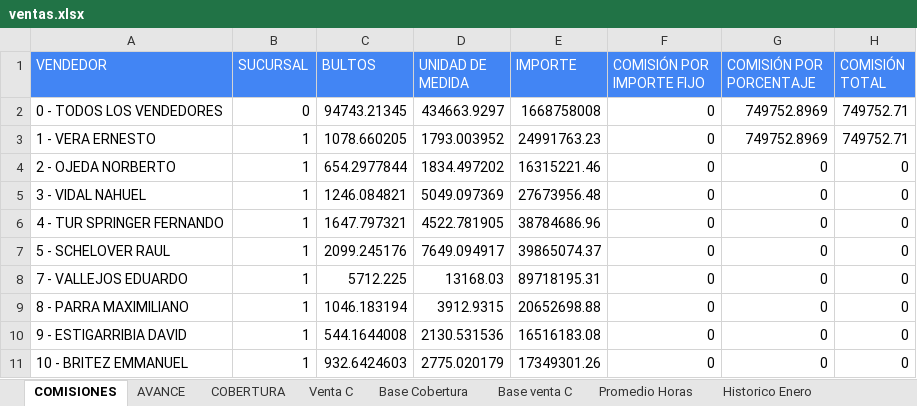
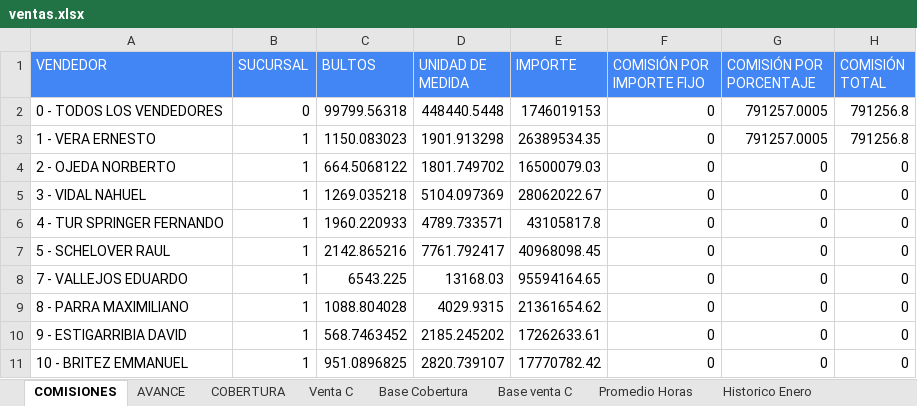
Before and after one commit to cesartrix/Avanve-ventas, an Excel workbook: data/ventas.xlsx, sheet COMISIONES, drawn as a sheet; only a part is shown; values as stored, in another font and other column widths than the file's, no borders; the diff covers the shown part only; the diff names each change by its address in the sheet, - before the commit and + after, or states it on an @@ line.

```diff
--- a/data/ventas.xlsx (sheet COMISIONES)
+++ b/data/ventas.xlsx (sheet COMISIONES)
-C2 (BULTOS): 94743.21345
+C2 (BULTOS): 99799.56318
-D2 (UNIDAD DE MEDIDA): 434663.9297
+D2 (UNIDAD DE MEDIDA): 448440.5448
-E2 (IMPORTE): 1668758008
+E2 (IMPORTE): 1746019153
-G2:G3 (COMISIÓN POR PORCENTAJE): 749752.8969
+G2:G3 (COMISIÓN POR PORCENTAJE): 791257.0005
-H2:H3 (COMISIÓN TOTAL): 749752.71
+H2:H3 (COMISIÓN TOTAL): 791256.8
-C3 (BULTOS): 1078.660205
+C3 (BULTOS): 1150.083023
-D3 (UNIDAD DE MEDIDA): 1793.003952
+D3 (UNIDAD DE MEDIDA): 1901.913298
-E3 (IMPORTE): 24991763.23
+E3 (IMPORTE): 26389534.35
-C4 (BULTOS): 654.2977844
+C4 (BULTOS): 664.5068122
-D4 (UNIDAD DE MEDIDA): 1834.497202
+D4 (UNIDAD DE MEDIDA): 1801.749702
-E4 (IMPORTE): 16315221.46
+E4 (IMPORTE): 16500079.03
-C5 (BULTOS): 1246.084821
+C5 (BULTOS): 1269.035218
-D5 (UNIDAD DE MEDIDA): 5049.097369
+D5 (UNIDAD DE MEDIDA): 5104.097369
-E5 (IMPORTE): 27673956.48
+E5 (IMPORTE): 28062022.67
-C6 (BULTOS): 1647.797321
+C6 (BULTOS): 1960.220933
-D6 (UNIDAD DE MEDIDA): 4522.781905
+D6 (UNIDAD DE MEDIDA): 4789.733571
-E6 (IMPORTE): 38784686.96
+E6 (IMPORTE): 43105817.8
-C7 (BULTOS): 2099.245176
+C7 (BULTOS): 2142.865216
-D7 (UNIDAD DE MEDIDA): 7649.094917
+D7 (UNIDAD DE MEDIDA): 7761.792417
-E7 (IMPORTE): 39865074.37
+E7 (IMPORTE): 40968098.45
-C8 (BULTOS): 5712.225
+C8 (BULTOS): 6543.225
-E8 (IMPORTE): 89718195.31
+E8 (IMPORTE): 95594164.65
-C9 (BULTOS): 1046.183194
+C9 (BULTOS): 1088.804028
-D9 (UNIDAD DE MEDIDA): 3912.9315
+D9 (UNIDAD DE MEDIDA): 4029.9315
-E9 (IMPORTE): 20652698.88
+E9 (IMPORTE): 21361654.62
-C10 (BULTOS): 544.1644008
+C10 (BULTOS): 568.7463452
-D10 (UNIDAD DE MEDIDA): 2130.531536
+D10 (UNIDAD DE MEDIDA): 2185.245202
-E10 (IMPORTE): 16516183.08
+E10 (IMPORTE): 17262633.61
-C11 (BULTOS): 932.6424603
+C11 (BULTOS): 951.0896825
-D11 (UNIDAD DE MEDIDA): 2775.020179
+D11 (UNIDAD DE MEDIDA): 2820.739107
-E11 (IMPORTE): 17349301.26
+E11 (IMPORTE): 17770782.42
```
Also changed, not shown: 93 edited cells elsewhere in this sheet, sheet Base Cobertura, sheet AVANCE, sheet COBERTURA, sheet Promedio Horas, hidden cells.
